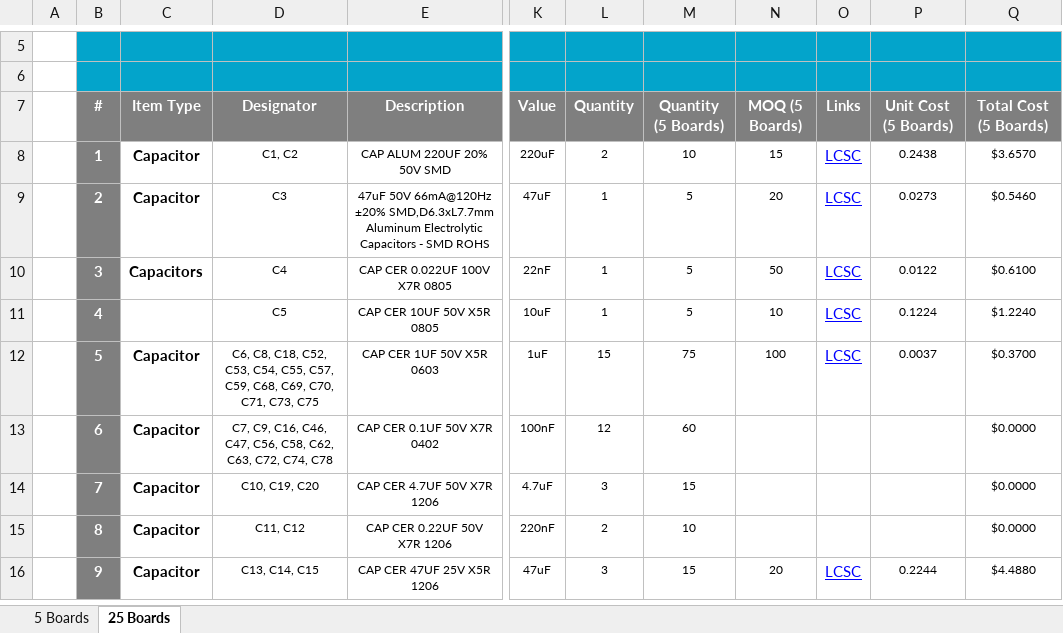
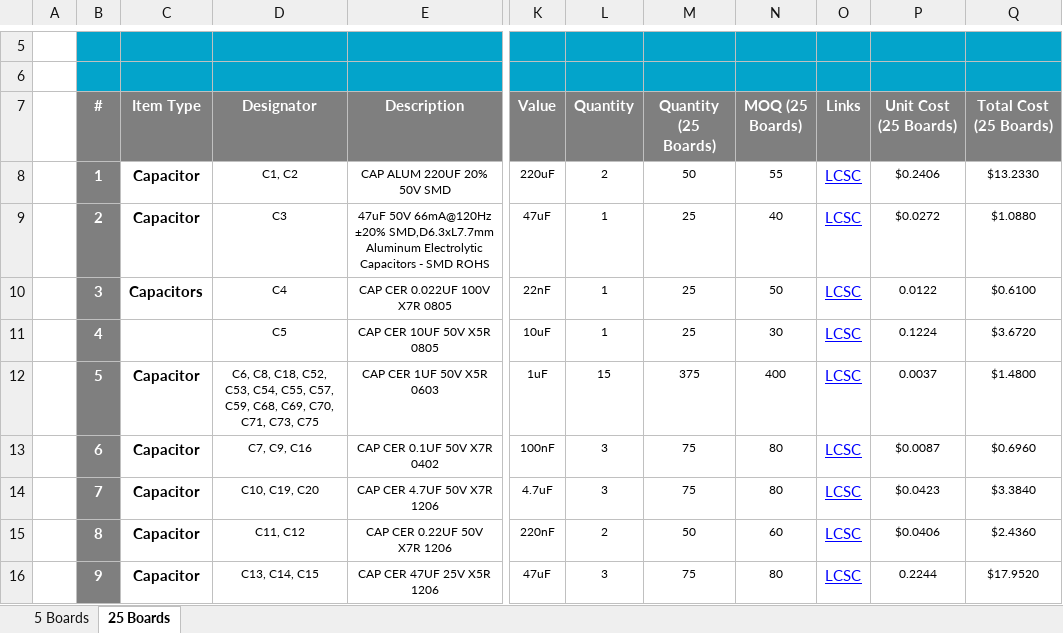
Before and after one commit to eSpark-Backup/muhunthancanagey-servocontrol, an Excel workbook: Design Files/Stepper-Driver-v2.0/BOM/eSpark-BOM-Stepper-Driver-v2.0.xlsx, sheet 25 Boards, drawn as a sheet; only a part is shown, gaps mark what is left out; values as stored, in another font and other column widths than the file's, no borders; the diff covers the shown part only; the diff names each change by its address in the sheet, - before the commit and + after, or states it on an @@ line.

```diff
--- a/Design Files/Stepper-Driver-v2.0/BOM/eSpark-BOM-Stepper-Driver-v2.0.xlsx (sheet 25 Boards)
+++ b/Design Files/Stepper-Driver-v2.0/BOM/eSpark-BOM-Stepper-Driver-v2.0.xlsx (sheet 25 Boards)
-M7: Quantity (5 Boards)
+M7: Quantity (25 Boards)
-N7: MOQ (5 Boards)
+N7: MOQ (25 Boards)
-P7: Unit Cost (5 Boards)
+P7: Unit Cost (25 Boards)
-Q7: Total Cost (5 Boards)
+Q7: Total Cost (25 Boards)
-M8 (Quantity (25 Boards)): 10
+M8 (Quantity (25 Boards)): 50
-N8 (MOQ (25 Boards)): 15
+N8 (MOQ (25 Boards)): 55
-P8 (Unit Cost (25 Boards)): 0.2438
+P8 (Unit Cost (25 Boards)): $0.2406
-Q8 (Total Cost (25 Boards)): $3.6570
+Q8 (Total Cost (25 Boards)): $13.2330
-M9:M11 (Quantity (25 Boards)): 5
+M9:M11 (Quantity (25 Boards)): 25
-N9 (MOQ (25 Boards)): 20
+N9 (MOQ (25 Boards)): 40
-P9 (Unit Cost (25 Boards)): 0.0273
+P9 (Unit Cost (25 Boards)): $0.0272
-Q9 (Total Cost (25 Boards)): $0.5460
+Q9 (Total Cost (25 Boards)): $1.0880
-N11 (MOQ (25 Boards)): 10
+N11 (MOQ (25 Boards)): 30
-Q11 (Total Cost (25 Boards)): $1.2240
+Q11 (Total Cost (25 Boards)): $3.6720
-M12 (Quantity (25 Boards)): 75
+M12 (Quantity (25 Boards)): 375
-N12 (MOQ (25 Boards)): 100
+N12 (MOQ (25 Boards)): 400
-Q12 (Total Cost (25 Boards)): $0.3700
+Q12 (Total Cost (25 Boards)): $1.4800
-D13 (Designator): C7, C9, C16, C46, C47, C56, C58, C62, C63, C72, C74, C78
+D13 (Designator): C7, C9, C16
-L13 (Quantity): 12
+L13 (Quantity): 3
-M13 (Quantity (25 Boards)): 60
+M13 (Quantity (25 Boards)): 75
-N13:N14 (MOQ (25 Boards)): (empty)
+N13:N14 (MOQ (25 Boards)): 80
-O13:O15 (Links): (empty)
+O13:O15 (Links): LCSC
-P13 (Unit Cost (25 Boards)): (empty)
+P13 (Unit Cost (25 Boards)): $0.0087
-Q13 (Total Cost (25 Boards)): $0.0000
+Q13 (Total Cost (25 Boards)): $0.6960
-M14 (Quantity (25 Boards)): 15
+M14 (Quantity (25 Boards)): 75
-P14 (Unit Cost (25 Boards)): (empty)
+P14 (Unit Cost (25 Boards)): $0.0423
-Q14 (Total Cost (25 Boards)): $0.0000
+Q14 (Total Cost (25 Boards)): $3.3840
-M15 (Quantity (25 Boards)): 10
+M15 (Quantity (25 Boards)): 50
-N15 (MOQ (25 Boards)): (empty)
+N15 (MOQ (25 Boards)): 60
-P15 (Unit Cost (25 Boards)): (empty)
+P15 (Unit Cost (25 Boards)): $0.0406
-Q15 (Total Cost (25 Boards)): $0.0000
+Q15 (Total Cost (25 Boards)): $2.4360
-M16 (Quantity (25 Boards)): 15
+M16 (Quantity (25 Boards)): 75
-N16 (MOQ (25 Boards)): 20
+N16 (MOQ (25 Boards)): 80
-Q16 (Total Cost (25 Boards)): $4.4880
+Q16 (Total Cost (25 Boards)): $17.9520
```
Also changed, not shown: 4 added rows, 489 edited cells and cell formats elsewhere in this sheet, sheet 5 Boards, formulas that keep their value, Design Files/Stepper-Driver-v2.0/BOM/Client-BOM-Stepper-Driver-v2.0.xlsx.
